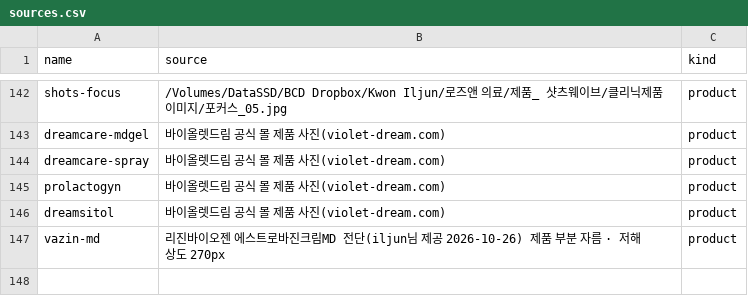
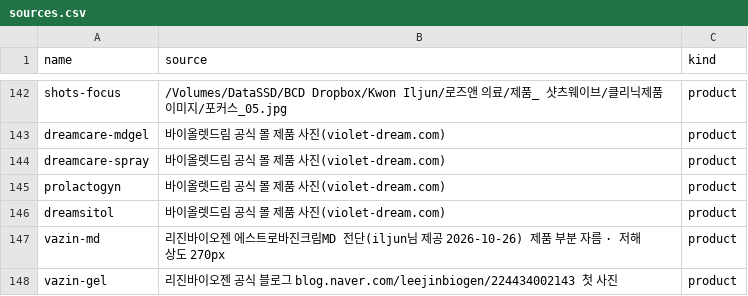
Before and after one commit to iljun-sys/roseanne-web-assets, a CSV file: sources.csv, drawn as a sheet; only a part is shown, gaps mark what is left out; the diff names each change by its address in the sheet, - before the commit and + after, or states it on an @@ line.

Commit message:
바진 러브젤 제품 사진(리진바이오젠 공식 블로그)

```diff
--- a/sources.csv
+++ b/sources.csv
+row 148: vazin-gel | 리진바이오젠 공식 블로그 blog.naver.com/leejinbiogen/224434002143 첫 사진 | product
```
Also changed, not shown: 2 other files.
